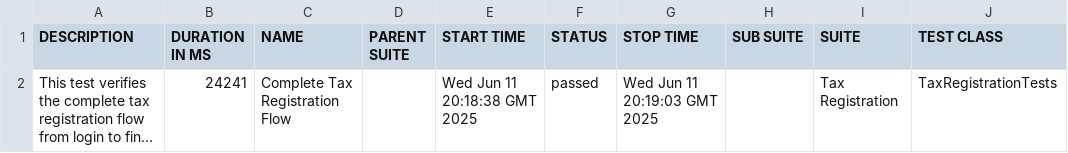
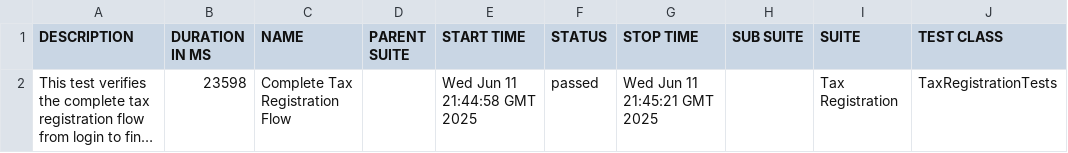
Before and after one commit to gyapeee/homework-2, a CSV file: allure/data/suites.csv, drawn as a sheet; only a part is shown; long unchanged cells end in …; the diff names each change by its address in the sheet, - before the commit and + after, or states it on an @@ line.

```diff
--- a/allure/data/suites.csv
+++ b/allure/data/suites.csv
-B2 (DURATION IN MS): 24241
+B2 (DURATION IN MS): 23598
-E2 (START TIME): Wed Jun 11 20:18:38 GMT 2025
+E2 (START TIME): Wed Jun 11 21:44:58 GMT 2025
-G2 (STOP TIME): Wed Jun 11 20:19:03 GMT 2025
+G2 (STOP TIME): Wed Jun 11 21:45:21 GMT 2025
```
Also changed, not shown: 23 other files.
